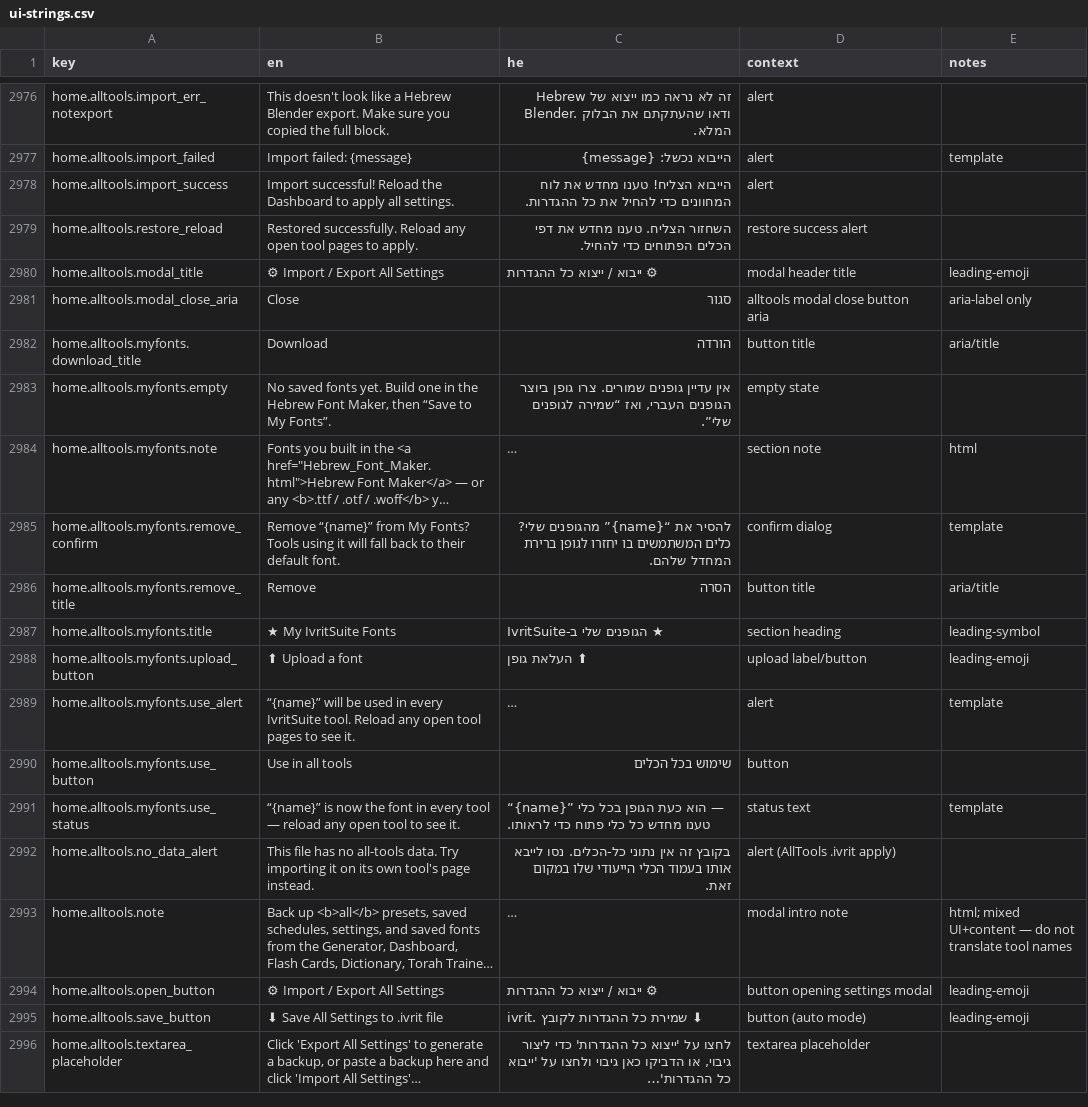
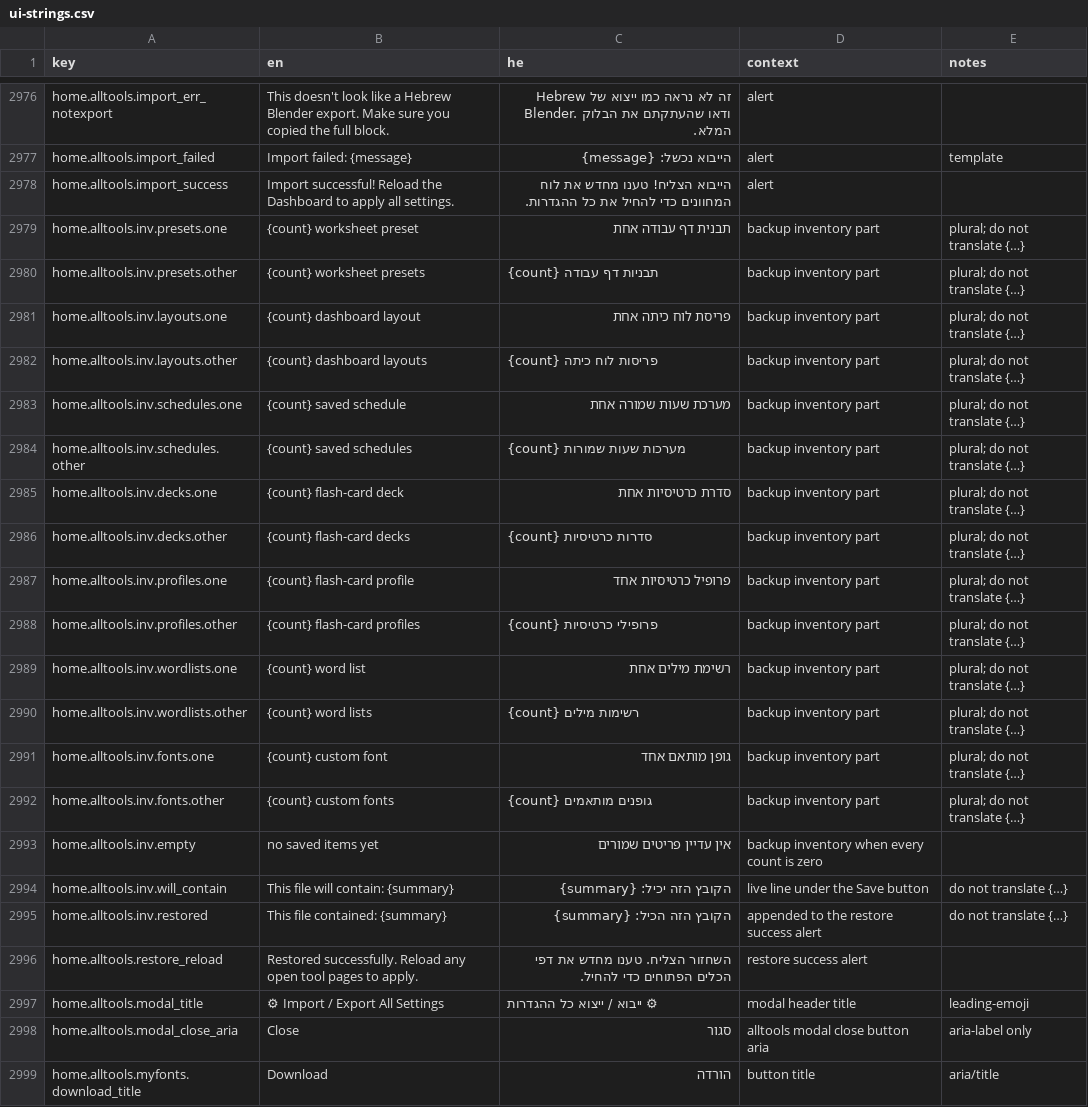
Before and after one commit to Hbleiberg/Hebrew_Blender, a CSV file: locales/ui-strings.csv, drawn as a sheet; only a part is shown, gaps mark what is left out; the shorter side is filled out with more unchanged rows; long unchanged cells end in ….

```diff
--- a/locales/ui-strings.csv
+++ b/locales/ui-strings.csv
@@ -2978,2 +2978,19 @@ home.alltools.import_failed,Import failed: {message},הייבוא נכשל: {mes
 home.alltools.import_success,Import successful! Reload the Dashboard to apply all settings.,הייבוא הצליח! טענו מחדש את לוח המחוונים כדי להחיל את כל ההגדרות.,alert,
+home.alltools.inv.presets.one,{count} worksheet preset,תבנית דף עבודה אחת,backup inventory part,plural; do not translate {…}
+home.alltools.inv.presets.other,{count} worksheet presets,{count} תבניות דף עבודה,backup inventory part,plural; do not translate {…}
+home.alltools.inv.layouts.one,{count} dashboard layout,פריסת לוח כיתה אחת,backup inventory part,plural; do not translate {…}
+home.alltools.inv.layouts.other,{count} dashboard layouts,{count} פריסות לוח כיתה,backup inventory part,plural; do not translate {…}
+home.alltools.inv.schedules.one,{count} saved schedule,מערכת שעות שמורה אחת,backup inventory part,plural; do not translate {…}
+home.alltools.inv.schedules.other,{count} saved schedules,{count} מערכות שעות שמורות,backup inventory part,plural; do not translate {…}
+home.alltools.inv.decks.one,{count} flash-card deck,סדרת כרטיסיות אחת,backup inventory part,plural; do not translate {…}
+home.alltools.inv.decks.other,{count} flash-card decks,{count} סדרות כרטיסיות,backup inventory part,plural; do not translate {…}
+home.alltools.inv.profiles.one,{count} flash-card profile,פרופיל כרטיסיות אחד,backup inventory part,plural; do not translate {…}
+home.alltools.inv.profiles.other,{count} flash-card profiles,{count} פרופילי כרטיסיות,backup inventory part,plural; do not translate {…}
+home.alltools.inv.wordlists.one,{count} word list,רשימת מילים אחת,backup inventory part,plural; do not translate {…}
+home.alltools.inv.wordlists.other,{count} word lists,{count} רשימות מילים,backup inventory part,plural; do not translate {…}
+home.alltools.inv.fonts.one,{count} custom font,גופן מותאם אחד,backup inventory part,plural; do not translate {…}
+home.alltools.inv.fonts.other,{count} custom fonts,{count} גופנים מותאמים,backup inventory part,plural; do not translate {…}
+home.alltools.inv.empty,no saved items yet,אין עדיין פריטים שמורים,backup inventory when every count is zero,
+home.alltools.inv.will_contain,This file will contain: {summary},הקובץ הזה יכיל: {summary},live line under the Save button,do not translate {…}
+home.alltools.inv.restored,This file contained: {summary},הקובץ הזה הכיל: {summary},appended to the restore success alert,do not translate {…}
 home.alltools.restore_reload,Restored successfully. Reload any open tool pages to apply.,השחזור הצליח. טענו מחדש את דפי הכלים הפתוחים כדי להחיל.,restore success alert,
```
Also changed, not shown: 3 other files.
